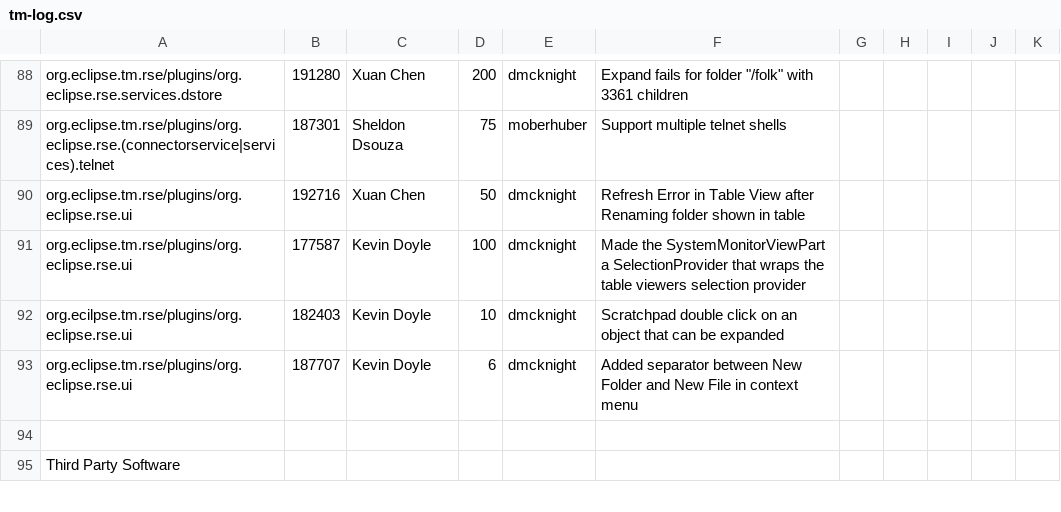
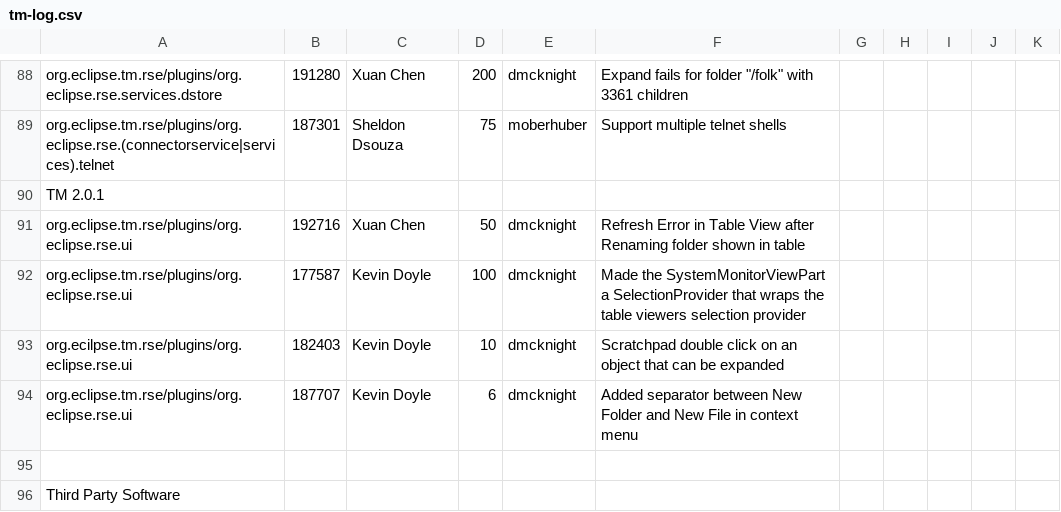
Before and after one commit to markphip/tm, a CSV file: development/tm-log.csv, drawn as a sheet; only a part is shown, gaps mark what is left out; the diff names each change by its address in the sheet, - before the commit and + after, or states it on an @@ line.

Commit message:
Add separator for 2.0.1 tm-log

```diff
--- a/development/tm-log.csv
+++ b/development/tm-log.csv
+row 90: TM 2.0.1
```
